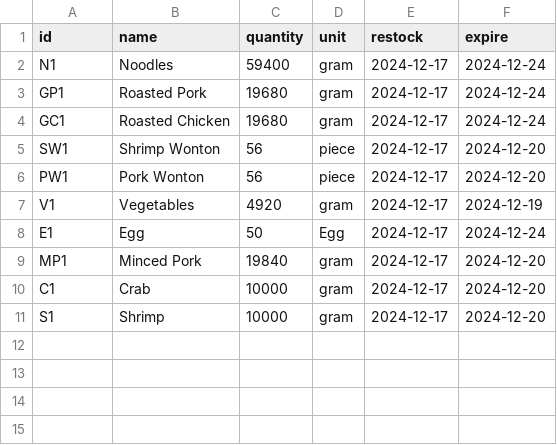
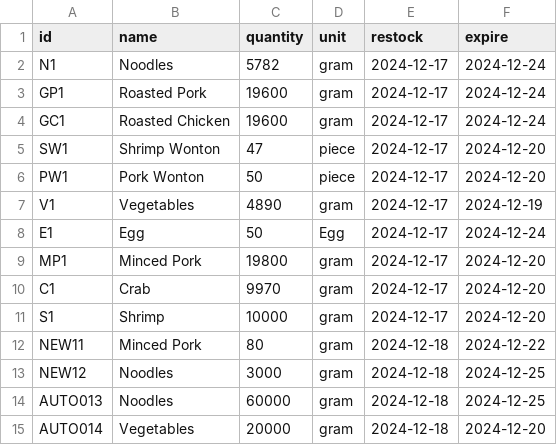
Before and after one commit to Mixkyy/Final-Project-Semester-1, a CSV file: Stock.csv, drawn as a sheet.

```diff
--- a/Stock.csv
+++ b/Stock.csv
@@ -1,11 +1,15 @@
 id,name,quantity,unit,restock,expire
-N1,Noodles,59400,gram,2024-12-17,2024-12-24
-GP1,Roasted Pork,19680,gram,2024-12-17,2024-12-24
-GC1,Roasted Chicken,19680,gram,2024-12-17,2024-12-24
-SW1,Shrimp Wonton,56,piece,2024-12-17,2024-12-20
-PW1,Pork Wonton,56,piece,2024-12-17,2024-12-20
-V1,Vegetables,4920,gram,2024-12-17,2024-12-19
+N1,Noodles,5782,gram,2024-12-17,2024-12-24
+GP1,Roasted Pork,19600,gram,2024-12-17,2024-12-24
+GC1,Roasted Chicken,19600,gram,2024-12-17,2024-12-24
+SW1,Shrimp Wonton,47,piece,2024-12-17,2024-12-20
+PW1,Pork Wonton,50,piece,2024-12-17,2024-12-20
+V1,Vegetables,4890,gram,2024-12-17,2024-12-19
 E1,Egg,50,Egg,2024-12-17,2024-12-24
-MP1,Minced Pork,19840,gram,2024-12-17,2024-12-20
-C1,Crab,10000,gram,2024-12-17,2024-12-20
+MP1,Minced Pork,19800,gram,2024-12-17,2024-12-20
+C1,Crab,9970,gram,2024-12-17,2024-12-20
 S1,Shrimp,10000,gram,2024-12-17,2024-12-20
+NEW11,Minced Pork,80,gram,2024-12-18,2024-12-22
+NEW12,Noodles,3000,gram,2024-12-18,2024-12-25
+AUTO013,Noodles,60000,gram,2024-12-18,2024-12-25
+AUTO014,Vegetables,20000,gram,2024-12-18,2024-12-20
```
Also changed, not shown: sales_log.csv, 2 other files.
